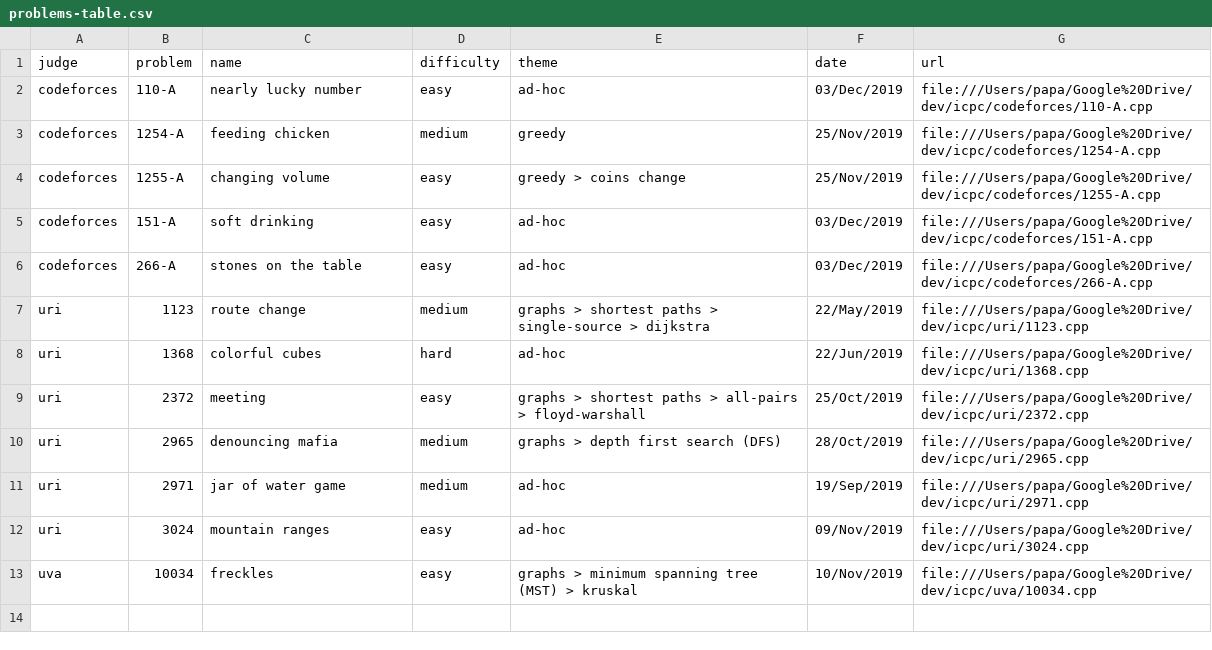
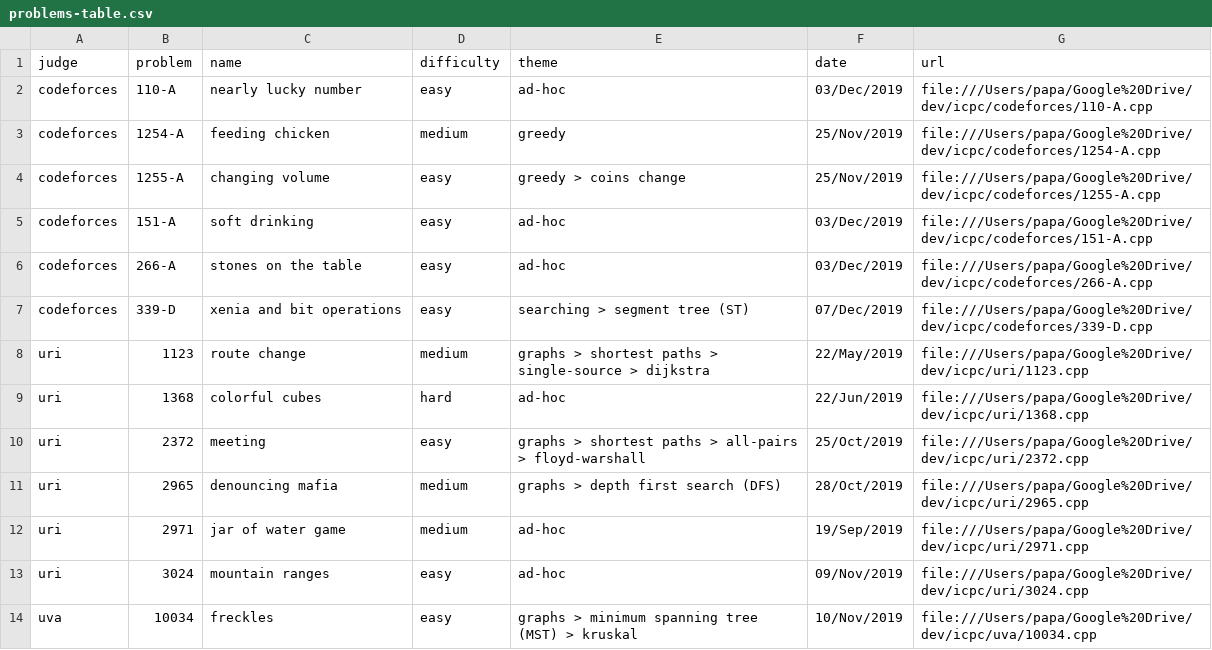
Before and after one commit to brpapa/algorithms, a CSV file: problems-table.csv, drawn as a sheet.

Commit message:
solved 339-D from codeforces

```diff
--- a/problems-table.csv
+++ b/problems-table.csv
@@ -6,2 +6,3 @@ codeforces,151-A,soft drinking,easy,ad-hoc,03/Dec/2019,file:///Users/papa/Google
 codeforces,266-A,stones on the table,easy,ad-hoc,03/Dec/2019,file:///Users/papa/Google%20Drive/dev/icpc/codeforces/266-A.cpp
+codeforces,339-D,xenia and bit operations,easy,searching > segment tree (ST),07/Dec/2019,file:///Users/papa/Google%20Drive/dev/icpc/codeforces/339-D.cpp
 uri,1123,route change,medium,graphs > shortest paths > single-source > dijkstra,22/May/2019,file:///Users/papa/Google%20Drive/dev/icpc/uri/1123.cpp
```
Also changed, not shown: 2 other files.
